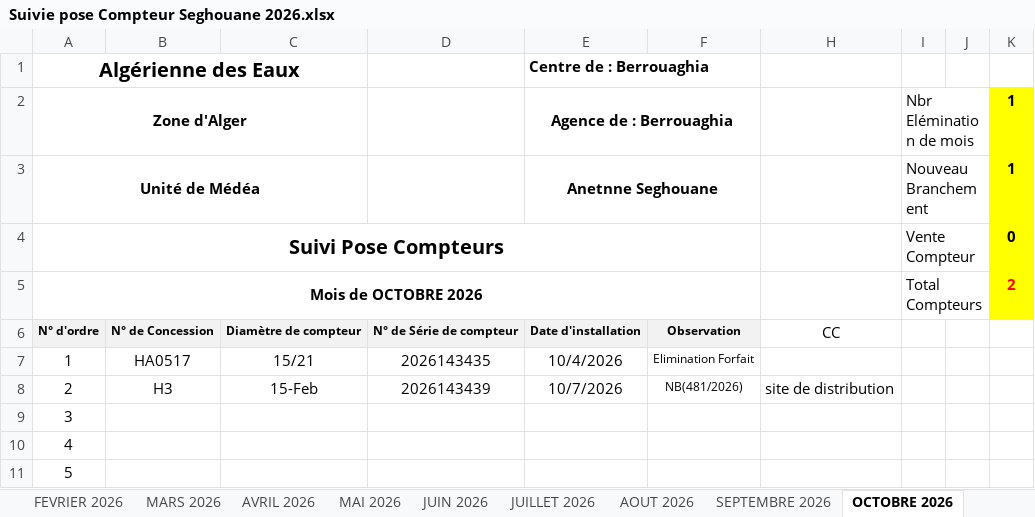
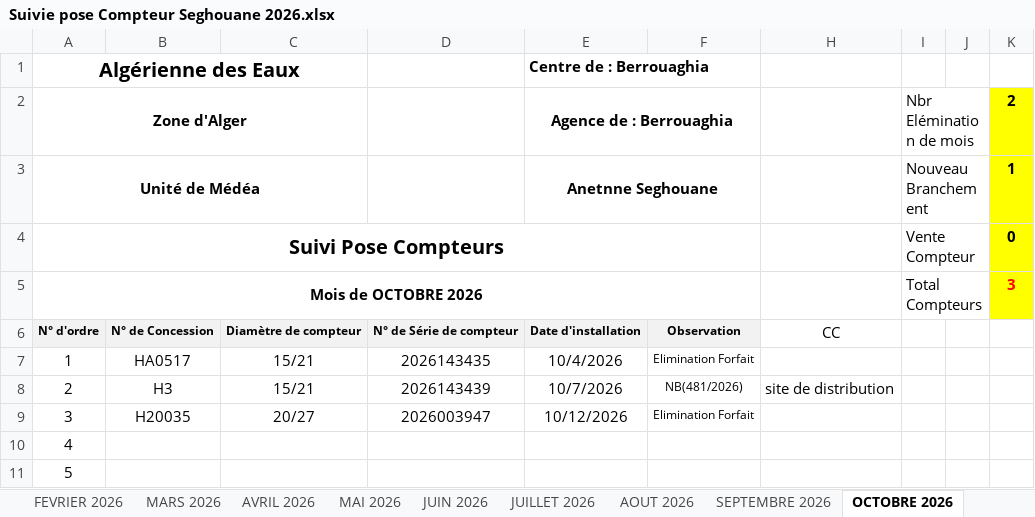
Before and after one commit to Lounnaci-gi/pose_compteur, an Excel workbook: Gestion Stock 2026/Gestion de Stock Seghouane/Suivie pose Compteur Seghouane 2026.xlsx, sheet OCTOBRE 2026, drawn as a sheet; only a part is shown; values as stored, in another font and other column widths than the file's, no borders; charts and pictures not drawn; the diff names each change by its address in the sheet, - before the commit and + after, or states it on an @@ line.

```diff
--- a/Gestion Stock 2026/Gestion de Stock Seghouane/Suivie pose Compteur Seghouane 2026.xlsx (sheet OCTOBRE 2026)
+++ b/Gestion Stock 2026/Gestion de Stock Seghouane/Suivie pose Compteur Seghouane 2026.xlsx (sheet OCTOBRE 2026)
-K2: 1
+K2: 2
-K5: 2
+K5: 3
-C8: 15-Feb
+C8: 15/21
-B9: (empty)
+B9: H20035
-C9: (empty)
+C9: 20/27
-D9: (empty)
+D9: 2026003947
-E9 (Centre de : Berrouaghia): (empty)
+E9 (Centre de : Berrouaghia): 10/12/2026
-F9: (empty)
+F9: Elimination Forfait
```
Also changed, not shown: charts or pictures, Gestion Stock 2026/Gestion de Stock Berrouaghia/Suivie pose Compteur 2026.xlsx, Gestion Stock 2026/Gestion de Stock Robeia/Suivie pose Compteur Robeia 2026.xlsx, 1 other file.
